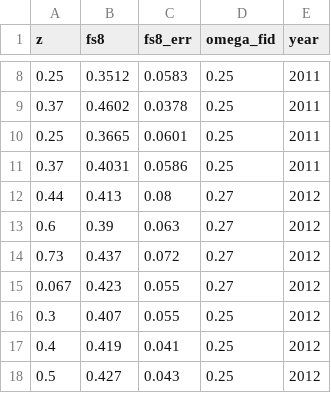
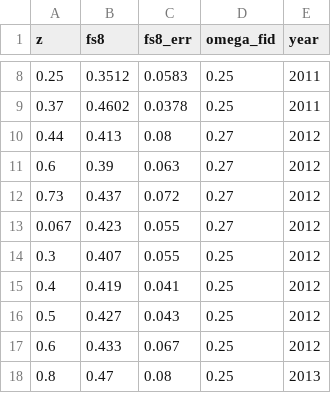
Before and after one commit to franciscotln/cosmology-model-fit, a CSV file: y2018fs8/raw/fs8.csv, drawn as a sheet; only a part is shown, gaps mark what is left out; the shorter side is filled out with more unchanged rows.

```diff
--- a/y2018fs8/raw/fs8.csv
+++ b/y2018fs8/raw/fs8.csv
@@ -9,4 +9,2 @@ z,fs8,fs8_err,omega_fid,year
 0.37,0.4602,0.0378,0.25,2011
-0.25,0.3665,0.0601,0.25,2011
-0.37,0.4031,0.0586,0.25,2011
 0.44,0.413,0.08,0.27,2012
```
Also changed, not shown: 2 other files.
